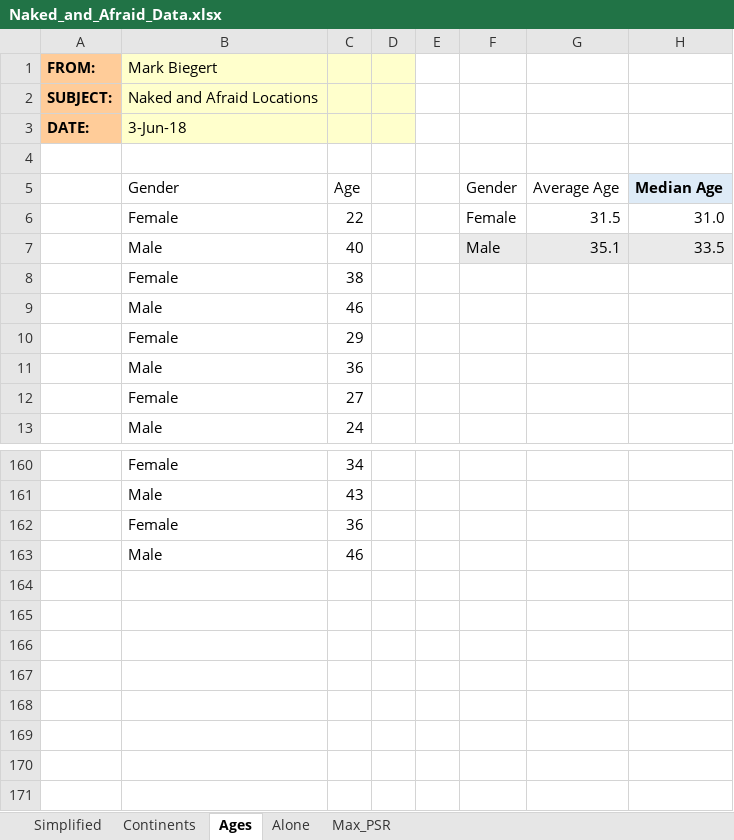
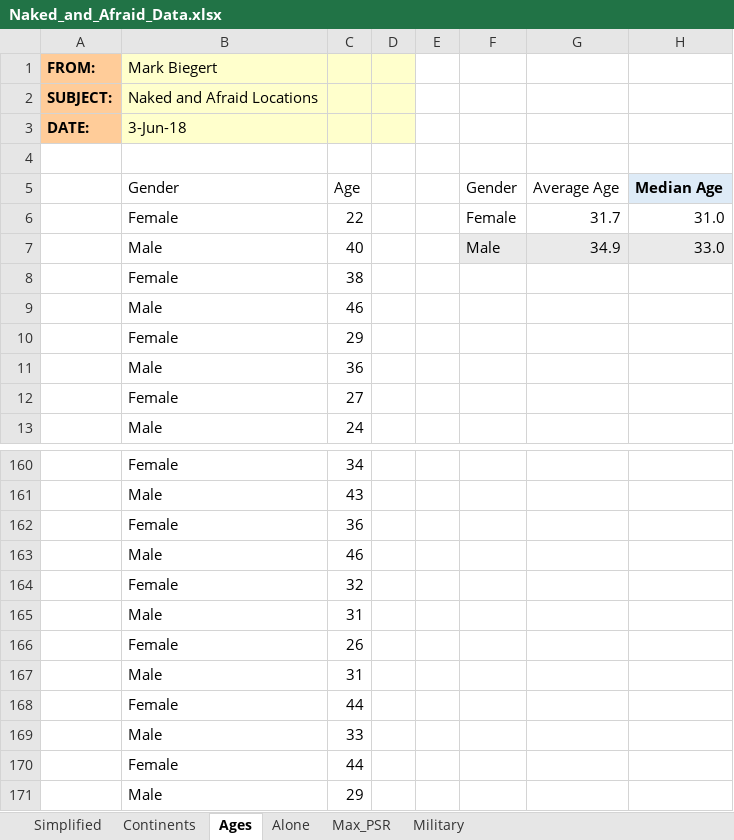
Before and after one commit to ziggle/Naked_And_Afraid_Statistics, an Excel workbook: Naked_and_Afraid_Data.xlsx, sheet Ages, drawn as a sheet; only a part is shown, gaps mark what is left out; values as stored, in another font and other column widths than the file's, no borders; charts and pictures and table styles not drawn; the diff names each change by its address in the sheet, - before the commit and + after, or states it on an @@ line.

Commit message:
Added More Military Status Information
I am continuing to update my new columns for military and male build.

```diff
--- a/Naked_and_Afraid_Data.xlsx (sheet Ages)
+++ b/Naked_and_Afraid_Data.xlsx (sheet Ages)
+sheet tab: Military
-G6: 31.5
+G6: 31.7
-G7: 35.1
+G7: 34.9
-H7: 33.5
+H7: 33.0
+row 164:  | Female | 32
+row 165:  | Male | 31
+row 166:  | Female | 26
+row 167:  | Male | 31
+row 168:  | Female | 44
+row 169:  | Male | 33
+row 170:  | Female | 44
+row 171:  | Male | 29
```
Also changed, not shown: sheet Simplified, sheet Max_PSR, sheet Alone, sheet Continents, hidden cells, charts or pictures.
